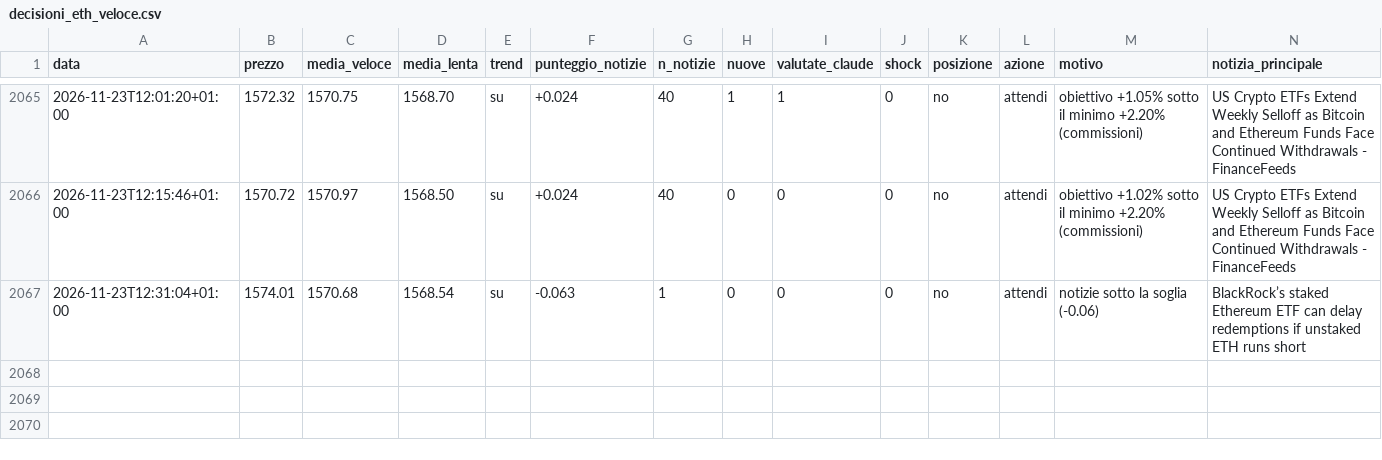
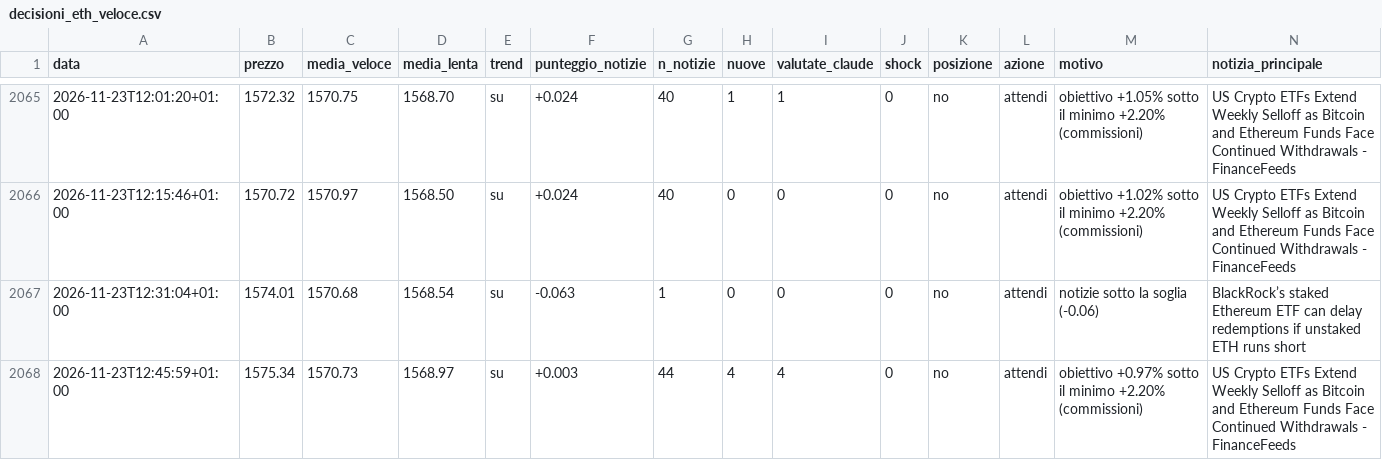
Before and after one commit to Van3d-max/sol-sentinel-, a CSV file: decisioni_eth_veloce.csv, drawn as a sheet; only a part is shown, gaps mark what is left out; rows hold the shown columns only; the diff names each change by its address in the sheet, - before the commit and + after, or states it on an @@ line.

```diff
--- a/decisioni_eth_veloce.csv
+++ b/decisioni_eth_veloce.csv
+row 2068: 2026-11-23T12:45:59+01:00 | 1575.34 | 1570.73 | 1568.97 | su | +0.003 | 44 | 4 | 4 | 0 | no | attendi | obiettivo +0.97% sotto il minimo +2.20% (commissioni) | US Crypto ETFs Extend Weekly Selloff as Bitcoin and Ethereum Funds Face Continued Withdrawals - FinanceFeeds
```
Also changed, not shown: decisioni_eth_intermedio.csv, decisioni_intermedio.csv, 29 other files.
